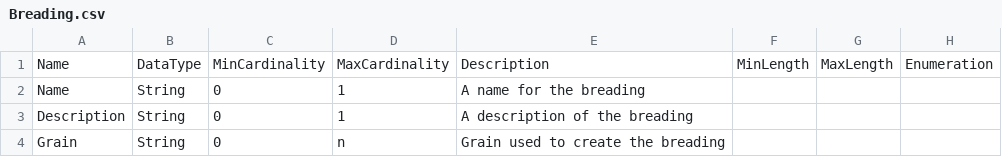
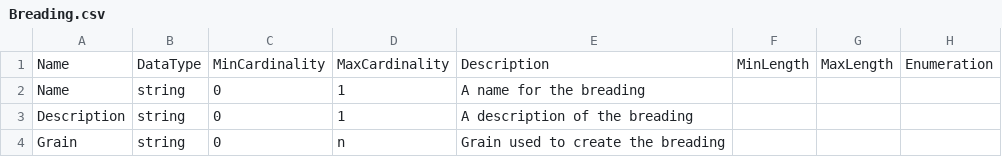
Before and after one commit to Colectica/cogs, a CSV file: cogsburger/ItemTypes/Breading/Breading.csv, drawn as a sheet; only a part is shown; the diff names each change by its address in the sheet, - before the commit and + after, or states it on an @@ line.

```diff
--- a/cogsburger/ItemTypes/Breading/Breading.csv
+++ b/cogsburger/ItemTypes/Breading/Breading.csv
-B2:B4: String
+B2:B4: string
```
Also changed, not shown: cogsburger/ItemTypes/Animal/Animal.csv, cogsburger/ItemTypes/Cheese/Cheese.csv, 7 other files.
